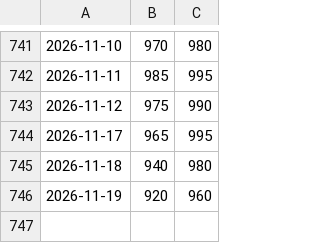
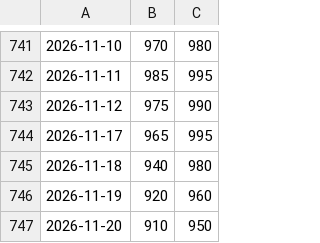
Before and after one commit to rafiman-droid/pfad, a CSV file: data.csv, drawn as a sheet; only a part is shown, gaps mark what is left out.

```diff
--- a/data.csv
+++ b/data.csv
@@ -746 +746,2 @@
 2026-11-19,920,960
+2026-11-20,910,950
```
